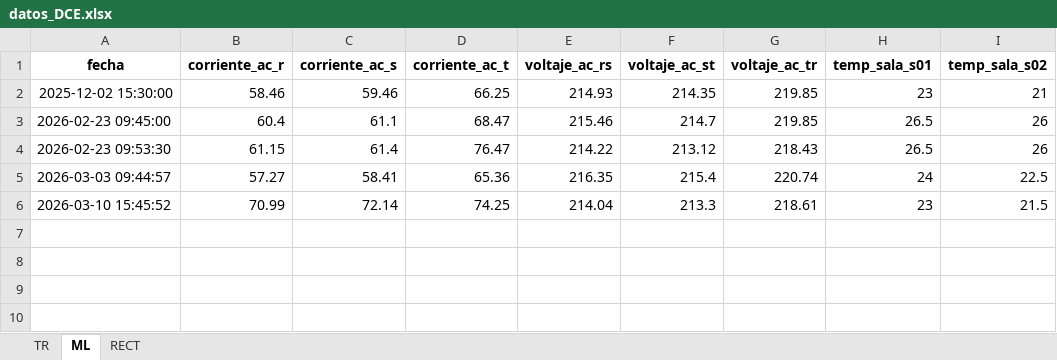
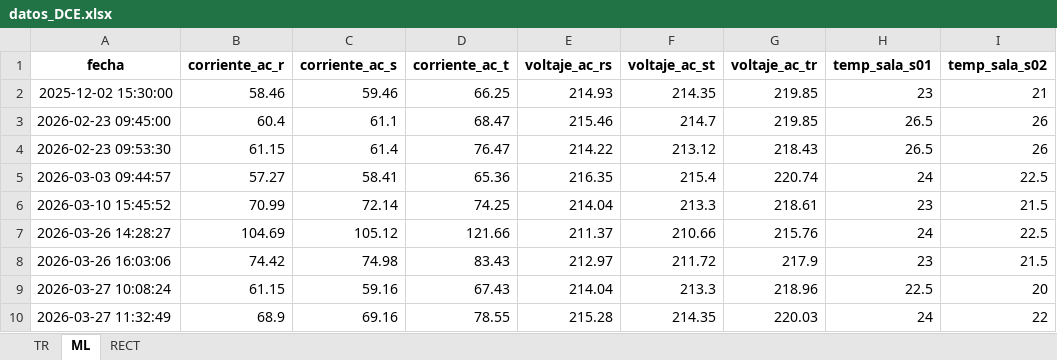
Before and after one commit to MateoHoyos/Proyecto, an Excel workbook: Program/Datos/datos_DCE.xlsx, sheet ML, drawn as a sheet; values as stored, in another font and other column widths than the file's, no borders; the diff names each change by its address in the sheet, - before the commit and + after, or states it on an @@ line.

```diff
--- a/Program/Datos/datos_DCE.xlsx (sheet ML)
+++ b/Program/Datos/datos_DCE.xlsx (sheet ML)
+row 7: 2026-03-26 14:28:27 | 104.69 | 105.12 | 121.66 | 211.37 | 210.66 | 215.76 | 24 | 22.5
+row 8: 2026-03-26 16:03:06 | 74.42 | 74.98 | 83.43 | 212.97 | 211.72 | 217.9 | 23 | 21.5
+row 9: 2026-03-27 10:08:24 | 61.15 | 59.16 | 67.43 | 214.04 | 213.3 | 218.96 | 22.5 | 20
+row 10: 2026-03-27 11:32:49 | 68.9 | 69.16 | 78.55 | 215.28 | 214.35 | 220.03 | 24 | 22
```
Also changed, not shown: sheet RECT, sheet TR, 53 other files.
